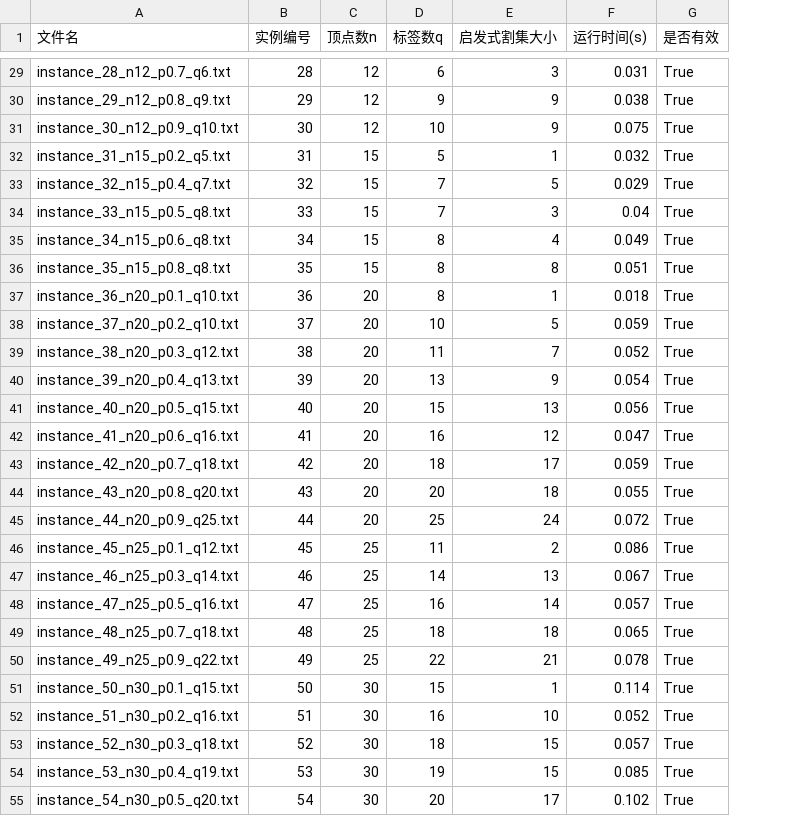
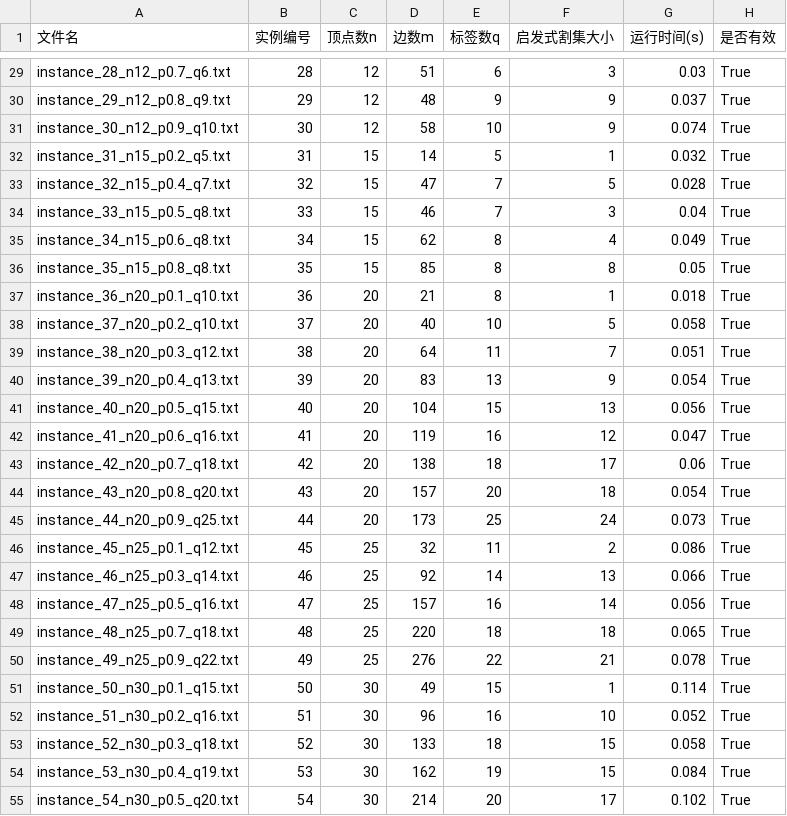
Before and after one commit to xinx-chen/LabelSTCut, a CSV file: results/performance_results/all_cases_heuristic/heuristic_all_cases.csv, drawn as a sheet; only a part is shown, gaps mark what is left out; addresses are those after the commit; the diff covers the shown part only; the diff names each change by its address in the sheet, - before the commit and + after, or states it on an @@ line.

```diff
--- a/results/performance_results/all_cases_heuristic/heuristic_all_cases.csv
+++ b/results/performance_results/all_cases_heuristic/heuristic_all_cases.csv
+column D (边数m), rows 29-55: 51 | 48 | 58 | 14 | 47 | 46 | 62 | 85 | 21 | 40 | 64 | 83 | 104 | 119 | 138 | 157 | 173 | 32 | 92 | 157 | 220 | 276 | 49 | 96 | 133 | 162 | 214
-G29 (运行时间(s)): 0.031
+G29 (运行时间(s)): 0.03
-G30 (运行时间(s)): 0.038
+G30 (运行时间(s)): 0.037
-G31 (运行时间(s)): 0.075
+G31 (运行时间(s)): 0.074
-G33 (运行时间(s)): 0.029
+G33 (运行时间(s)): 0.028
-G36 (运行时间(s)): 0.051
+G36 (运行时间(s)): 0.05
-G38 (运行时间(s)): 0.059
+G38 (运行时间(s)): 0.058
-G39 (运行时间(s)): 0.052
+G39 (运行时间(s)): 0.051
-G43 (运行时间(s)): 0.059
+G43 (运行时间(s)): 0.06
-G44 (运行时间(s)): 0.055
+G44 (运行时间(s)): 0.054
-G45 (运行时间(s)): 0.072
+G45 (运行时间(s)): 0.073
-G47 (运行时间(s)): 0.067
+G47 (运行时间(s)): 0.066
-G48 (运行时间(s)): 0.057
+G48 (运行时间(s)): 0.056
-G53 (运行时间(s)): 0.057
+G53 (运行时间(s)): 0.058
-G54 (运行时间(s)): 0.085
+G54 (运行时间(s)): 0.084
```
Also changed, not shown: 52 edited cells elsewhere in this file, results/performance_results/small_scale_comparison/performance_comparison.csv, 14 other files.
